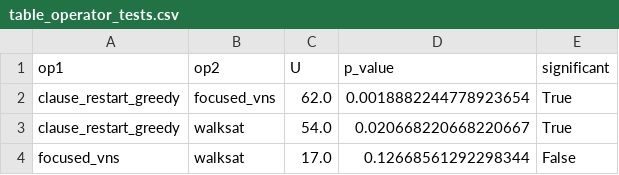
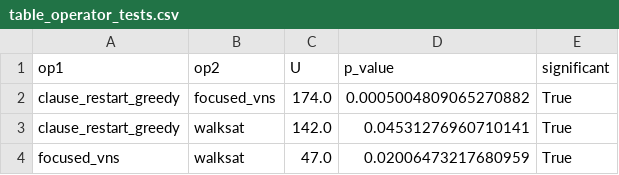
Before and after one commit to Orama-team/Green_ACO_MaxSAT, a CSV file: figures/table_operator_tests.csv, drawn as a sheet.

Commit message:
Add profile transfer (Eq. 22), paper reference tables, and correct the energy claim
Nearest-neighbour profile transfer was described in the paper but absent from
the code: profiling everything directly is impractical because
clause_restart_greedy costs minutes per call on the largest instances. The
paper profiles seven reference instances and transfers to the rest by squared
Euclidean distance in log space over (n_vars, n_clauses, clauses/n_vars).
That is now implemented in profile.transfer_profiles, and reproduces the donor
assignments in Table 5 for the instances present in this manifest.

Adds the paper's reference tables, generated from the code rather than
transcribed, so they cannot drift from what the pipeline actually applies:
Table 1 (carbon intensities), Table 2 (predictor features), Table 3 (machine
configuration) and Table 5 (profile transfer).

Corrects the energy characterisation. CodeCarbon runs here in TDP-based
estimation mode (verified: tracking_mode 'machine', cpu_power ~4.1W), not on a
RAPL hardware counter, so energy tracks wall-clock time rather than actual
work. README and BACKENDS.md said 'hardware power draw'; both now say
estimation, and state the consequence that implementation speed is part of the
method's behaviour under an energy budget.

```diff
--- a/figures/table_operator_tests.csv
+++ b/figures/table_operator_tests.csv
@@ -1,4 +1,4 @@
 op1,op2,U,p_value,significant
-clause_restart_greedy,focused_vns,62.0,0.0018882244778923654,True
-clause_restart_greedy,walksat,54.0,0.020668220668220667,True
-focused_vns,walksat,17.0,0.12668561292298344,False
+clause_restart_greedy,focused_vns,174.0,0.0005004809065270882,True
+clause_restart_greedy,walksat,142.0,0.04531276960710141,True
+focused_vns,walksat,47.0,0.02006473217680959,True
```
Also changed, not shown: 15 other files.
